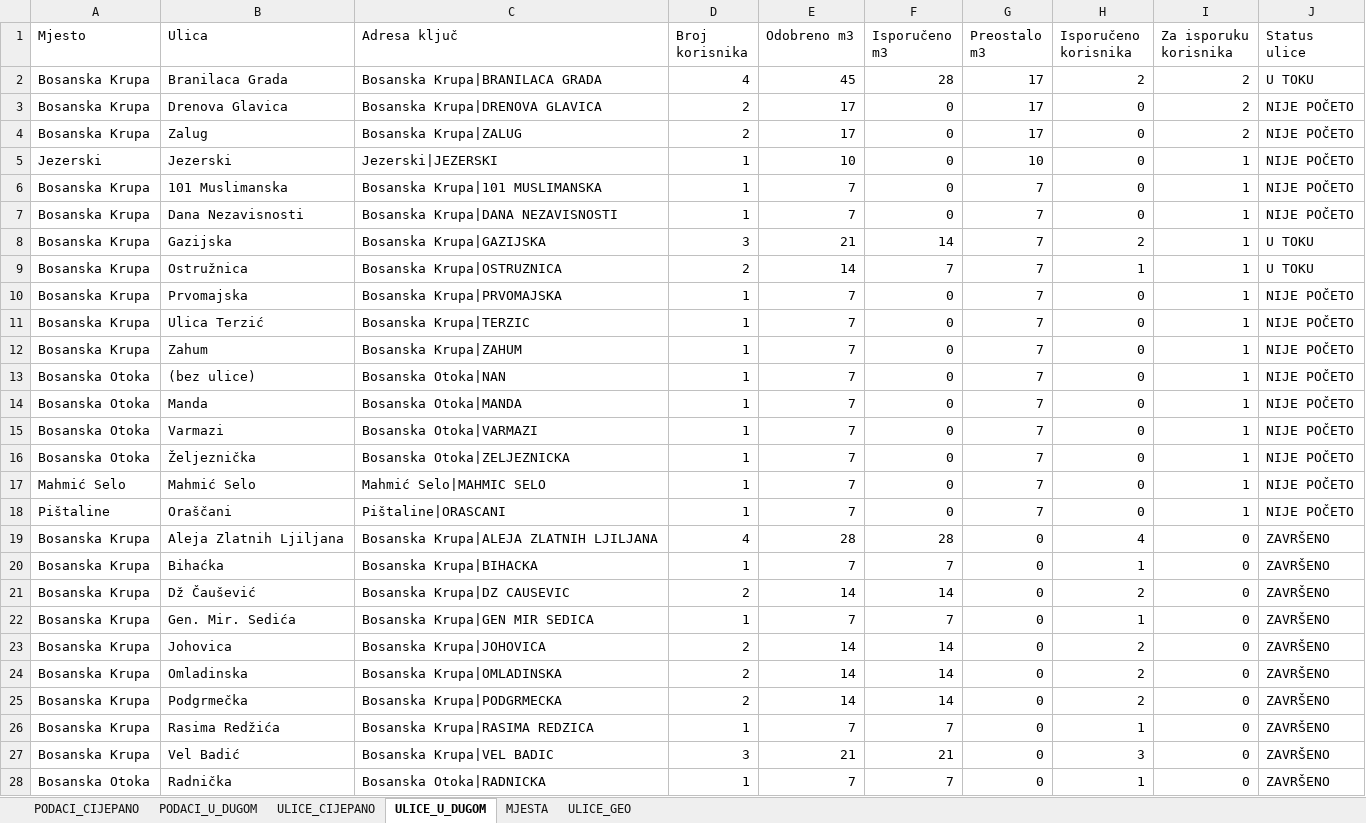
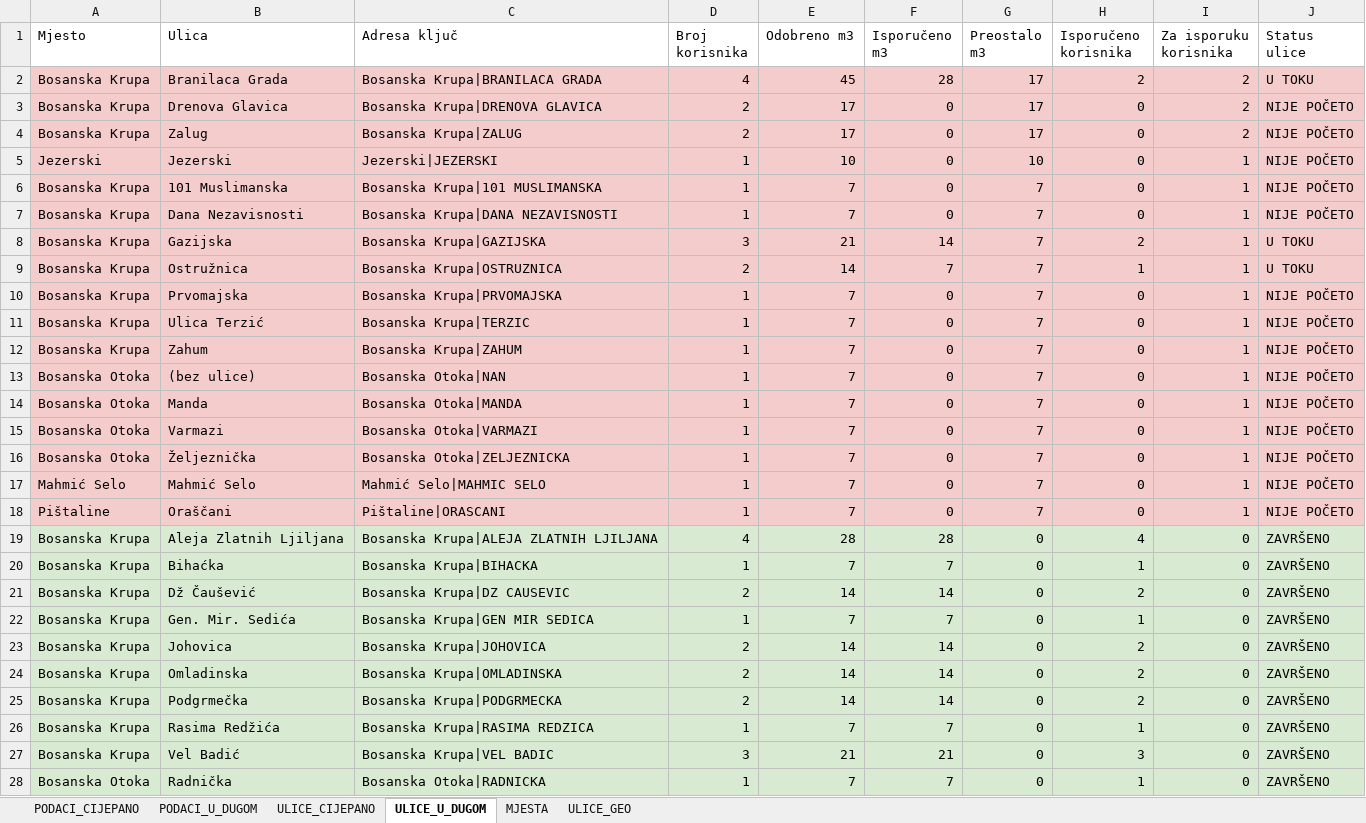
Before and after one commit to pogonboskrupa/penzioneri, an Excel workbook: izlaz/PENZIONERI_DRVA.xlsx, sheet ULICE_U_DUGOM, drawn as a sheet; only a part is shown; values as stored, in another font and other column widths than the file's, no borders; the diff covers the shown part only; the diff names each change by its address in the sheet, - before the commit and + after, or states it on an @@ line.

```diff
--- a/izlaz/PENZIONERI_DRVA.xlsx (sheet ULICE_U_DUGOM)
+++ b/izlaz/PENZIONERI_DRVA.xlsx (sheet ULICE_U_DUGOM)
-A2:J18 fill: none
+A2:J18 fill: #F4CCCC
-A19:J28 fill: none
+A19:J28 fill: #D9EAD3
```
Also changed, not shown: cell formats elsewhere in this sheet, sheet PODACI_CIJEPANO, sheet PODACI_U_DUGOM, sheet ULICE_CIJEPANO, sheet MJESTA, 4 other files.
